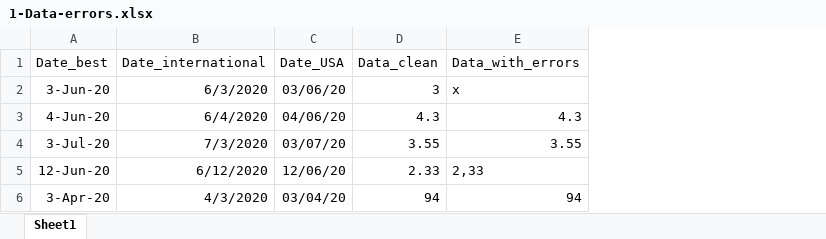
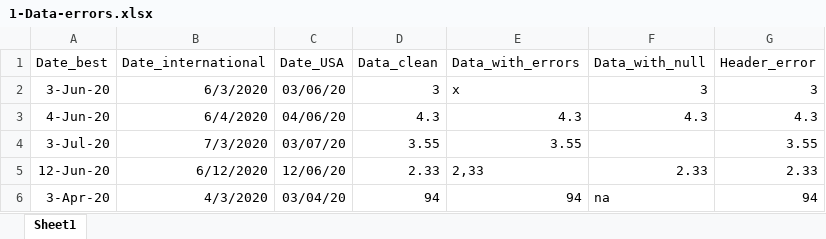
Before and after one commit to ICWallis/Stanford-Geothermal-Python-Sessions--Intermediate, an Excel workbook: 1-Data-errors.xlsx, sheet Sheet1, drawn as a sheet; values as stored, in another font and other column widths than the file's, no borders; the diff names each change by its address in the sheet, - before the commit and + after, or states it on an @@ line.

Commit message:
Import error handling

```diff
--- a/1-Data-errors.xlsx (sheet Sheet1)
+++ b/1-Data-errors.xlsx (sheet Sheet1)
+column F (Data_with_null), rows 2-6: 3 | 4.3 |  | 2.33 | na
+column G (Header_error), rows 2-6: 3 | 4.3 | 3.55 | 2.33 | 94
```
Also changed, not shown: 2 other files.
